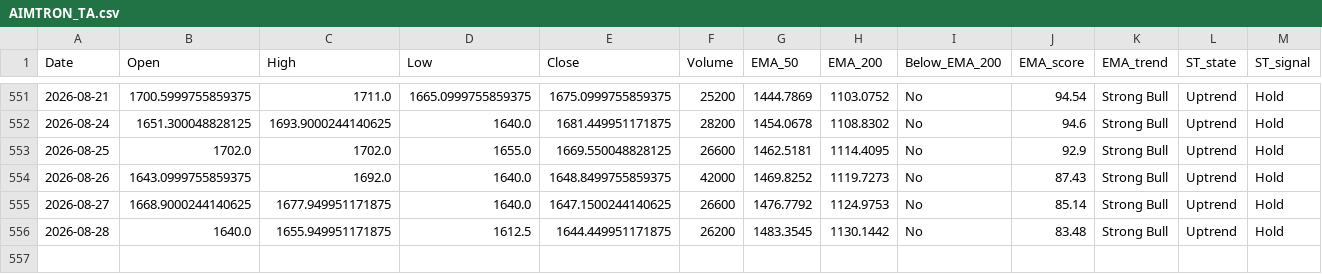
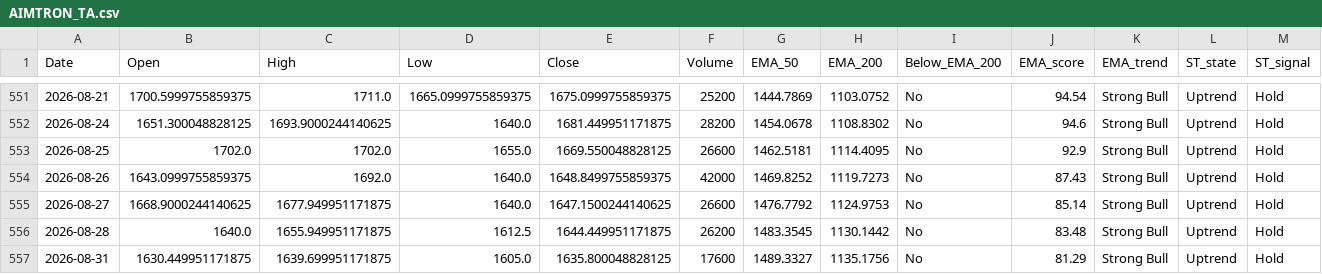
Before and after one commit to bashiransarimaximo/BashirStockAnalysis, a CSV file: market_data/ta/equity/AIMTRON_TA.csv, drawn as a sheet; only a part is shown, gaps mark what is left out; rows hold the shown columns only; the diff names each change by its address in the sheet, - before the commit and + after, or states it on an @@ line.

```diff
--- a/market_data/ta/equity/AIMTRON_TA.csv
+++ b/market_data/ta/equity/AIMTRON_TA.csv
+row 557: 2026-08-31 | 1630.449951171875 | 1639.699951171875 | 1605.0 | 1635.800048828125 | 17600 | 1489.3327 | 1135.1756 | No | 81.29 | Strong Bull | Uptrend | Hold
```
Also changed, not shown: market_data/metadata/update_log.csv, market_data/raw/equity/NIFTY50.csv, 57 other files.
